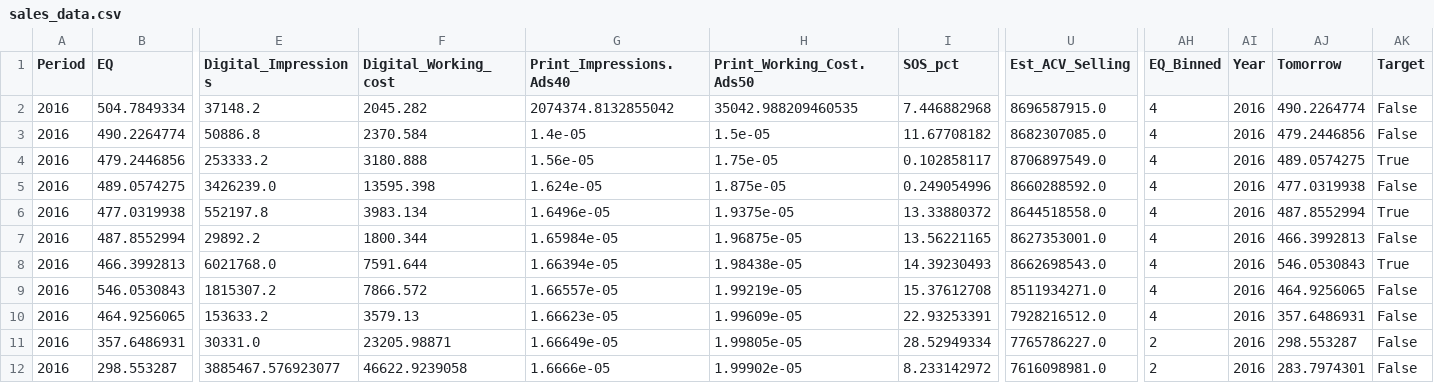
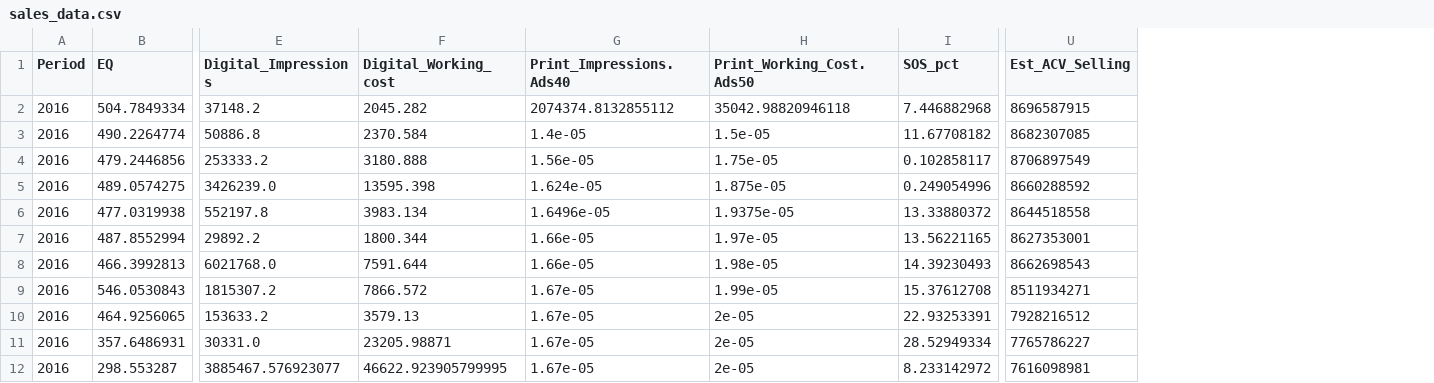
Before and after one commit to Edna722/Atote-Sales-Parctice-Tool-Analysis2, a CSV file: sales_data.csv, drawn as a sheet; only a part is shown, gaps mark what is left out; the diff covers the shown part only; the diff names each change by its address in the sheet, - before the commit and + after, or states it on an @@ line.

```diff
--- a/sales_data.csv
+++ b/sales_data.csv
-column AH (EQ_Binned), rows 2-12: 4 | 4 | 4 | 4 | 4 | 4 | 4 | 4 | 4 | 2 | 2
-column AI (Year), rows 2-12: all 2016
-column AJ (Tomorrow), rows 2-12: 490.2264774 | 479.2446856 | 489.0574275 | 477.0319938 | 487.8552994 | 466.3992813 | 546.0530843 | 464.9256065 | 357.6486931 | 298.553287 | 283.7974301
-column AK (Target), rows 2-12: False | False | True | False | True | False | True | False | False | False | False
-G2 (Print_Impressions.Ads40): 2074374.8132855042
+G2 (Print_Impressions.Ads40): 2074374.8132855112
-H2 (Print_Working_Cost.Ads50): 35042.988209460535
+H2 (Print_Working_Cost.Ads50): 35042.98820946118
-U2 (Est_ACV_Selling): 8696587915.0
+U2 (Est_ACV_Selling): 8696587915
-U3 (Est_ACV_Selling): 8682307085.0
+U3 (Est_ACV_Selling): 8682307085
-U4 (Est_ACV_Selling): 8706897549.0
+U4 (Est_ACV_Selling): 8706897549
-U5 (Est_ACV_Selling): 8660288592.0
+U5 (Est_ACV_Selling): 8660288592
-U6 (Est_ACV_Selling): 8644518558.0
+U6 (Est_ACV_Selling): 8644518558
-G7 (Print_Impressions.Ads40): 1.65984e-05
+G7 (Print_Impressions.Ads40): 1.66e-05
-H7 (Print_Working_Cost.Ads50): 1.96875e-05
+H7 (Print_Working_Cost.Ads50): 1.97e-05
-U7 (Est_ACV_Selling): 8627353001.0
+U7 (Est_ACV_Selling): 8627353001
-G8 (Print_Impressions.Ads40): 1.66394e-05
+G8 (Print_Impressions.Ads40): 1.66e-05
-H8 (Print_Working_Cost.Ads50): 1.98438e-05
+H8 (Print_Working_Cost.Ads50): 1.98e-05
-U8 (Est_ACV_Selling): 8662698543.0
+U8 (Est_ACV_Selling): 8662698543
-G9 (Print_Impressions.Ads40): 1.66557e-05
+G9 (Print_Impressions.Ads40): 1.67e-05
-H9 (Print_Working_Cost.Ads50): 1.99219e-05
+H9 (Print_Working_Cost.Ads50): 1.99e-05
-U9 (Est_ACV_Selling): 8511934271.0
+U9 (Est_ACV_Selling): 8511934271
-G10 (Print_Impressions.Ads40): 1.66623e-05
+G10 (Print_Impressions.Ads40): 1.67e-05
-H10 (Print_Working_Cost.Ads50): 1.99609e-05
+H10 (Print_Working_Cost.Ads50): 2e-05
-U10 (Est_ACV_Selling): 7928216512.0
+U10 (Est_ACV_Selling): 7928216512
-G11 (Print_Impressions.Ads40): 1.66649e-05
+G11 (Print_Impressions.Ads40): 1.67e-05
-H11 (Print_Working_Cost.Ads50): 1.99805e-05
+H11 (Print_Working_Cost.Ads50): 2e-05
-U11 (Est_ACV_Selling): 7765786227.0
+U11 (Est_ACV_Selling): 7765786227
-F12 (Digital_Working_cost): 46622.9239058
+F12 (Digital_Working_cost): 46622.923905799995
-G12 (Print_Impressions.Ads40): 1.6666e-05
+G12 (Print_Impressions.Ads40): 1.67e-05
-H12 (Print_Working_Cost.Ads50): 1.99902e-05
+H12 (Print_Working_Cost.Ads50): 2e-05
-U12 (Est_ACV_Selling): 7616098981.0
+U12 (Est_ACV_Selling): 7616098981
```
Also changed, not shown: 51 edited cells elsewhere in this file, 8 other files.
